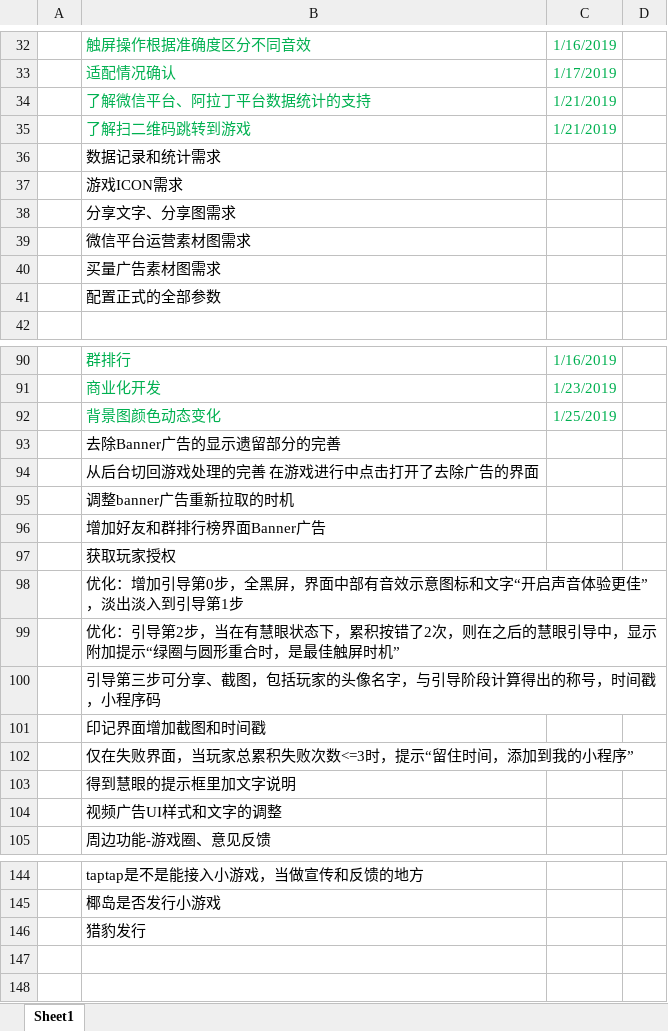
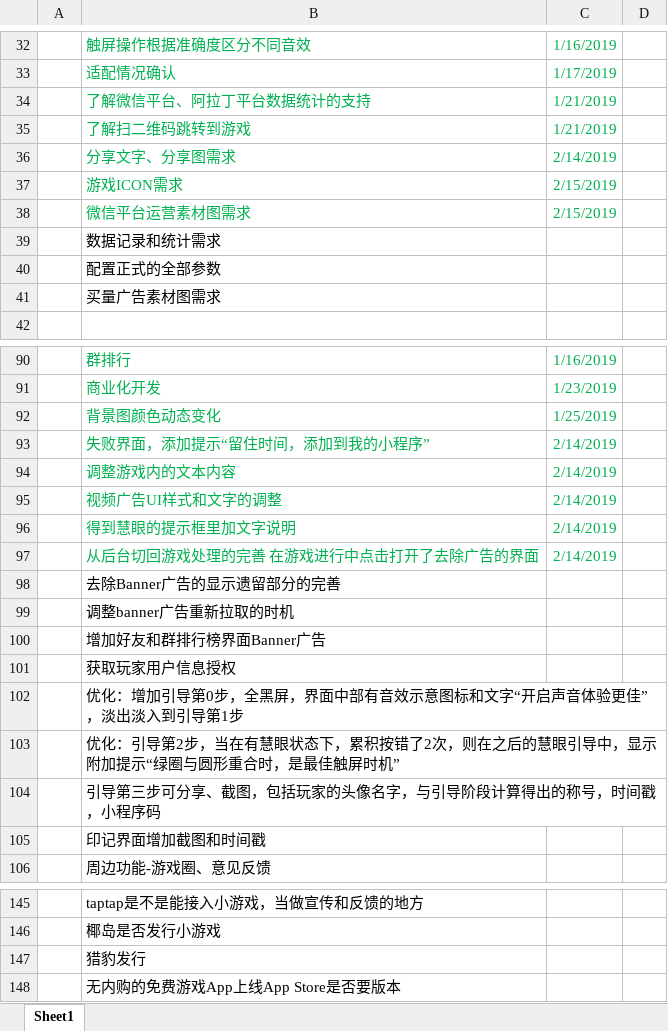
Before and after one commit to Gaolbirdy/Work, an Excel workbook: 时间捕手/时间捕手项目计划.xlsx, sheet Sheet1, drawn as a sheet; only a part is shown, gaps mark what is left out; values as stored, in another font and other column widths than the file's, no borders; removed rows and columns are numbered as before the commit, all else as after; the diff names each change by its address in the sheet, - before the commit and + after, or states it on an @@ line.

```diff
--- a/时间捕手/时间捕手项目计划.xlsx (sheet Sheet1)
+++ b/时间捕手/时间捕手项目计划.xlsx (sheet Sheet1)
+row 36:  | 分享文字、分享图需求 | 2/14/2019
+row 37:  | 游戏ICON需求 | 2/15/2019
+row 38:  | 微信平台运营素材图需求 | 2/15/2019
-B40: 游戏ICON需求
+B40: 配置正式的全部参数
-row 38:  | 分享文字、分享图需求
-row 39:  | 微信平台运营素材图需求
-row 41:  | 配置正式的全部参数
+row 93:  | 失败界面，添加提示“留住时间，添加到我的小程序” | 2/14/2019
+row 94:  | 调整游戏内的文本内容 | 2/14/2019
+row 95:  | 视频广告UI样式和文字的调整 | 2/14/2019
+row 96:  | 得到慧眼的提示框里加文字说明 | 2/14/2019
+row 97:  | 从后台切回游戏处理的完善 在游戏进行中点击打开了去除广告的界面 | 2/14/2019
-row 94:  | 从后台切回游戏处理的完善 在游戏进行中点击打开了去除广告的界面
-B101: 获取玩家授权
+B101: 获取玩家用户信息授权
-row 102:  | 仅在失败界面，当玩家总累积失败次数<=3时，提示“留住时间，添加到我的小程序”
-row 103:  | 得到慧眼的提示框里加文字说明
-row 104:  | 视频广告UI样式和文字的调整
+row 148:  | 无内购的免费游戏App上线App Store是否要版本
```
Also changed, not shown: 2 other files.
